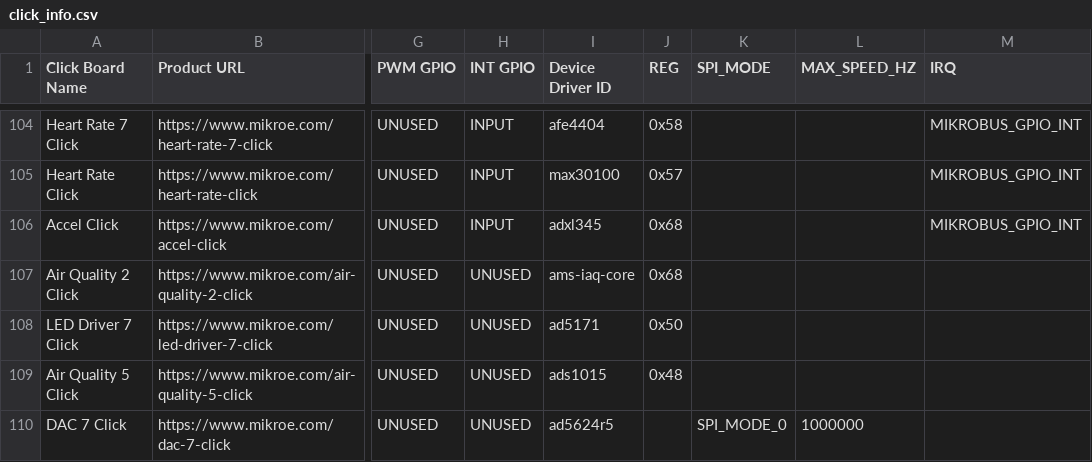
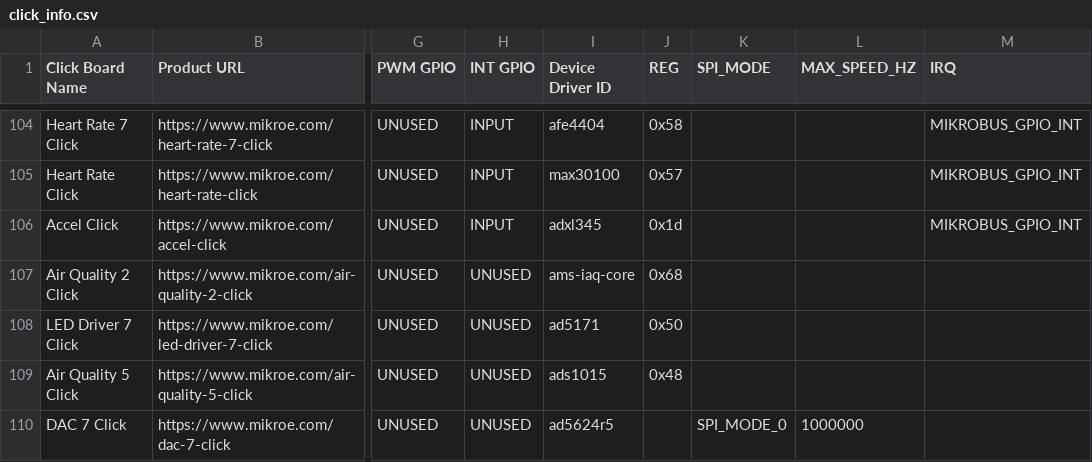
Before and after one commit to MikroElektronika/click_id, a CSV file: click_info.csv, drawn as a sheet; only a part is shown, gaps mark what is left out; the diff names each change by its address in the sheet, - before the commit and + after, or states it on an @@ line.

Commit message:
ACCEL Click Tested
root@beaglebone:/home/debian/manifesto# cat manifestgen/ACCEL-CLICK-NOT-TESTED.mnfb > /sys/class/mikrobus-port/mikrobus-0/new_device
root@beaglebone:/home/debian/manifesto# dmesg
[ 1581.709161] mikrobus_manifest: device 1 , number of properties=0 , number of gpio resources=0
[ 1581.709177] mikrobus_manifest:  Accel Click manifest parsed with 1 device(s)
[ 1581.709194] mikrobus:  registering device : adxl345
root@beaglebone:/home/debian/manifesto# cat /sys/bus/iio/devices/iio\:device1/
dev                           in_accel_x_calibbias          in_accel_y_raw                name                          subsystem/
in_accel_sampling_frequency   in_accel_x_raw                in_accel_z_calibbias          power/                        uevent
in_accel_scale                in_accel_y_calibbias          in_accel_z_raw                sampling_frequency_available
root@beaglebone:/home/debian/manifesto# cat /sys/bus/iio/devices/iio\:device1/in_accel_x_raw
16
root@beaglebone:/home/debian/manifesto# cat /sys/bus/iio/devices/iio\:device1/in_accel_y_raw
25
root@beaglebone:/home/debian/manifesto# cat /sys/bus/iio/devices/iio\:device1/in_accel_z_raw
237
root@beaglebone:/home/debian/manifesto# cat /sys/bus/iio/devices/iio\:device1/in_accel_z_raw
-248
root@beaglebone:/home/debian/manifesto# cat /sys/bus/iio/devices/iio\:device1/in_accel_y_raw
-52
root@beaglebone:/home/debian/manifesto# cat /sys/bus/iio/devices/iio\:device1/in_accel_x_raw
25
root@beaglebone:/home/debian/manifesto# cat /sys/bus/iio/devices/iio\:device1/in_accel_x_raw
-2
root@beaglebone:/home/debian/manifesto# echo 0 >  /sys/class/mikrobus-port/mikrobus-0/delete_device
root@beaglebone:/home/debian/manifesto# dmesg
[ 1581.709161] mikrobus_manifest: device 1 , number of properties=0 , number of gpio resources=0
[ 1581.709177] mikrobus_manifest:  Accel Click manifest parsed with 1 device(s)
[ 1581.709194] mikrobus:  registering device : adxl345
[ 1624.840174] mikrobus:  removing device : adxl345
root@beaglebone:/home/debian/manifesto#

```diff
--- a/click_info.csv
+++ b/click_info.csv
-J106 (REG): 0x68
+J106 (REG): 0x1d
```
Also changed, not shown: 1 other file.
